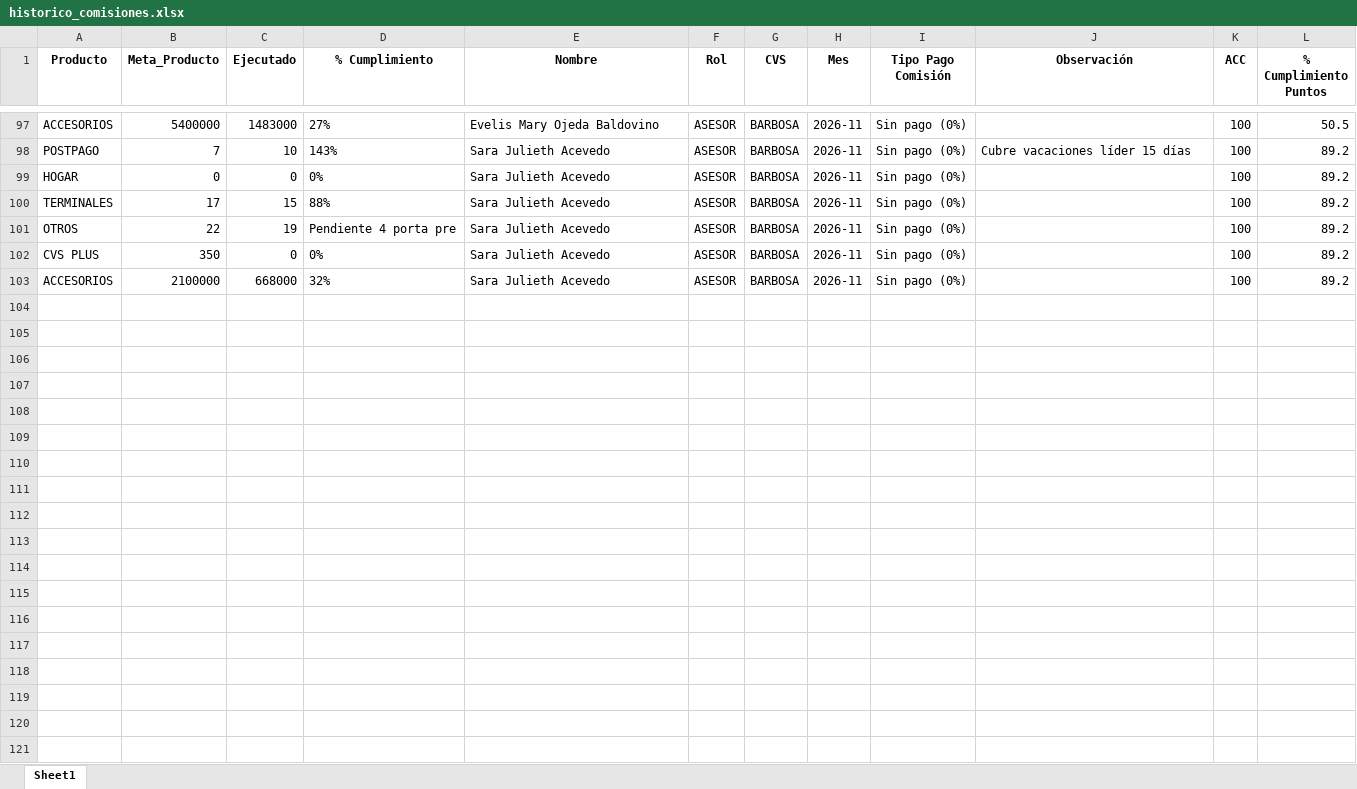
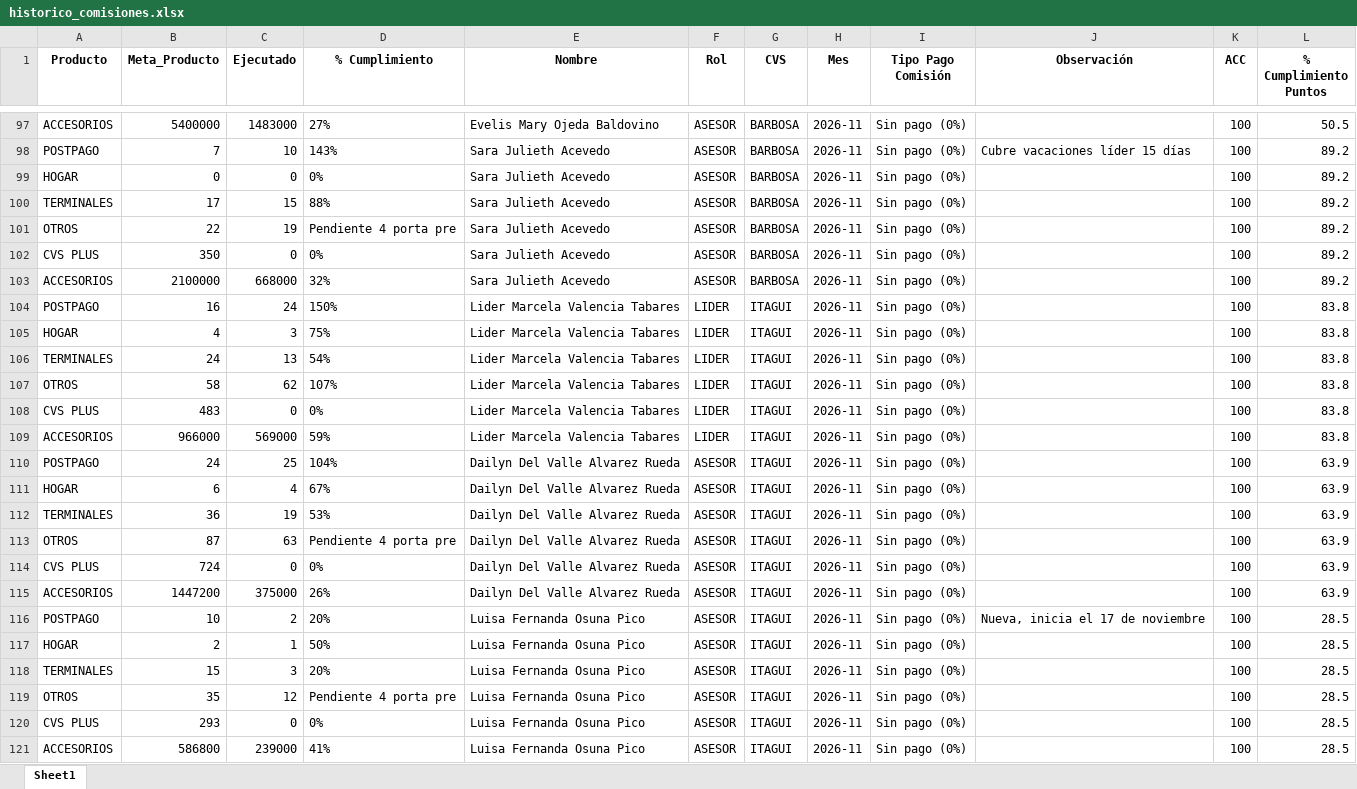
Before and after one commit to Paolam1903/NoviembreCVS, an Excel workbook: data/historico_comisiones.xlsx, sheet Sheet1, drawn as a sheet; only a part is shown, gaps mark what is left out; values as stored, in another font and other column widths than the file's, no borders; the diff names each change by its address in the sheet, - before the commit and + after, or states it on an @@ line.

```diff
--- a/data/historico_comisiones.xlsx (sheet Sheet1)
+++ b/data/historico_comisiones.xlsx (sheet Sheet1)
+row 104: POSTPAGO | 16 | 24 | 150% | Lider Marcela Valencia Tabares | LIDER | ITAGUI | 2026-11 | Sin pago (0%) |  | 100 | 83.8
+row 105: HOGAR | 4 | 3 | 75% | Lider Marcela Valencia Tabares | LIDER | ITAGUI | 2026-11 | Sin pago (0%) |  | 100 | 83.8
+row 106: TERMINALES | 24 | 13 | 54% | Lider Marcela Valencia Tabares | LIDER | ITAGUI | 2026-11 | Sin pago (0%) |  | 100 | 83.8
+row 107: OTROS | 58 | 62 | 107% | Lider Marcela Valencia Tabares | LIDER | ITAGUI | 2026-11 | Sin pago (0%) |  | 100 | 83.8
+row 108: CVS PLUS | 483 | 0 | 0% | Lider Marcela Valencia Tabares | LIDER | ITAGUI | 2026-11 | Sin pago (0%) |  | 100 | 83.8
+row 109: ACCESORIOS | 966000 | 569000 | 59% | Lider Marcela Valencia Tabares | LIDER | ITAGUI | 2026-11 | Sin pago (0%) |  | 100 | 83.8
+row 110: POSTPAGO | 24 | 25 | 104% | Dailyn Del Valle Alvarez Rueda | ASESOR | ITAGUI | 2026-11 | Sin pago (0%) |  | 100 | 63.9
+row 111: HOGAR | 6 | 4 | 67% | Dailyn Del Valle Alvarez Rueda | ASESOR | ITAGUI | 2026-11 | Sin pago (0%) |  | 100 | 63.9
+row 112: TERMINALES | 36 | 19 | 53% | Dailyn Del Valle Alvarez Rueda | ASESOR | ITAGUI | 2026-11 | Sin pago (0%) |  | 100 | 63.9
+row 113: OTROS | 87 | 63 | Pendiente 4 porta pre | Dailyn Del Valle Alvarez Rueda | ASESOR | ITAGUI | 2026-11 | Sin pago (0%) |  | 100 | 63.9
+row 114: CVS PLUS | 724 | 0 | 0% | Dailyn Del Valle Alvarez Rueda | ASESOR | ITAGUI | 2026-11 | Sin pago (0%) |  | 100 | 63.9
+row 115: ACCESORIOS | 1447200 | 375000 | 26% | Dailyn Del Valle Alvarez Rueda | ASESOR | ITAGUI | 2026-11 | Sin pago (0%) |  | 100 | 63.9
+row 116: POSTPAGO | 10 | 2 | 20% | Luisa Fernanda Osuna Pico | ASESOR | ITAGUI | 2026-11 | Sin pago (0%) | Nueva, inicia el 17 de noviembre | 100 | 28.5
+row 117: HOGAR | 2 | 1 | 50% | Luisa Fernanda Osuna Pico | ASESOR | ITAGUI | 2026-11 | Sin pago (0%) |  | 100 | 28.5
+row 118: TERMINALES | 15 | 3 | 20% | Luisa Fernanda Osuna Pico | ASESOR | ITAGUI | 2026-11 | Sin pago (0%) |  | 100 | 28.5
+row 119: OTROS | 35 | 12 | Pendiente 4 porta pre | Luisa Fernanda Osuna Pico | ASESOR | ITAGUI | 2026-11 | Sin pago (0%) |  | 100 | 28.5
+row 120: CVS PLUS | 293 | 0 | 0% | Luisa Fernanda Osuna Pico | ASESOR | ITAGUI | 2026-11 | Sin pago (0%) |  | 100 | 28.5
+row 121: ACCESORIOS | 586800 | 239000 | 41% | Luisa Fernanda Osuna Pico | ASESOR | ITAGUI | 2026-11 | Sin pago (0%) |  | 100 | 28.5
```
Also changed, not shown: 2 other files.
